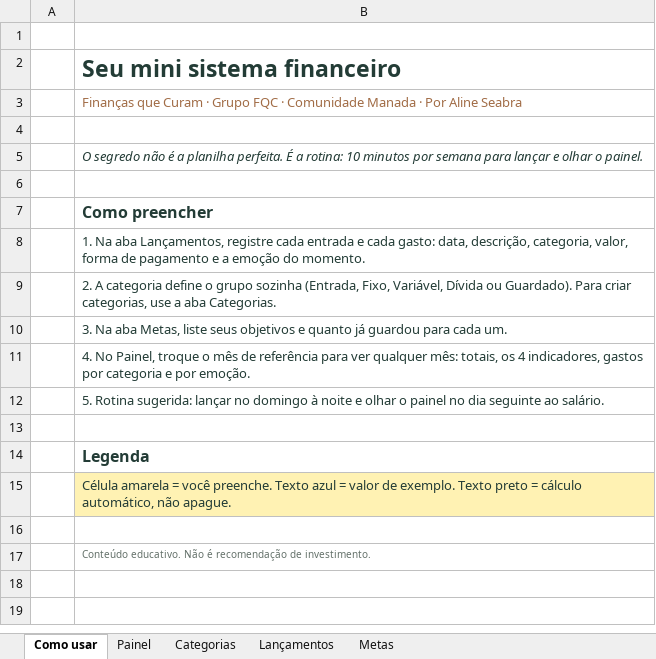
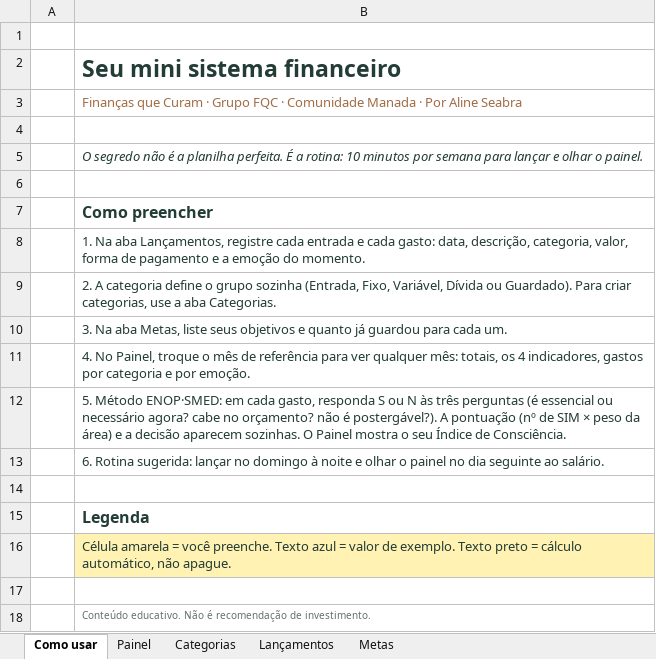
Before and after one commit to alineseabracampos1-oss/coopplantao, an Excel workbook: docs/manada/materiais/Mini-Sistema-Financeiro-FQC.xlsx, sheet Como usar, drawn as a sheet; values as stored, in another font and other column widths than the file's, no borders; the diff names each change by its address in the sheet, - before the commit and + after, or states it on an @@ line.

```diff
--- a/docs/manada/materiais/Mini-Sistema-Financeiro-FQC.xlsx (sheet Como usar)
+++ b/docs/manada/materiais/Mini-Sistema-Financeiro-FQC.xlsx (sheet Como usar)
-B12: 5. Rotina sugerida: lançar no domingo à noite e olhar o painel no dia seguinte ao salário.
+B12: 5. Método ENOP·SMED: em cada gasto, responda S ou N às três perguntas (é essencial ou necessário agora? cabe no orçamento? não é postergável?). A pontuação (nº de SIM × peso da área) e a decisão aparecem sozinhas. O Painel mostra o seu Índice de Consciência.
+row 13:  | 6. Rotina sugerida: lançar no domingo à noite e olhar o painel no dia seguinte ao salário.
```
Also changed, not shown: sheet Painel, sheet Lançamentos, sheet Categorias, formulas that keep their value, charts or pictures, 1 other file.
